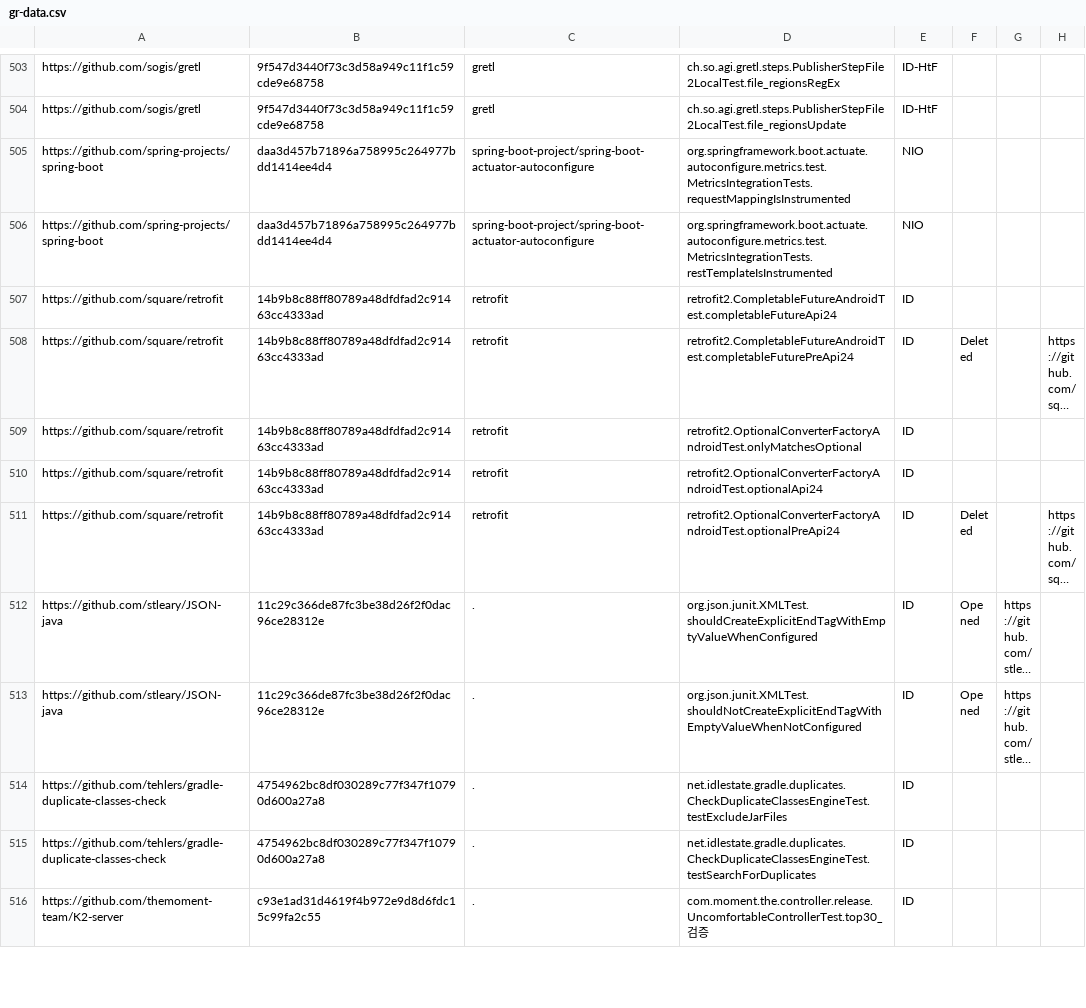
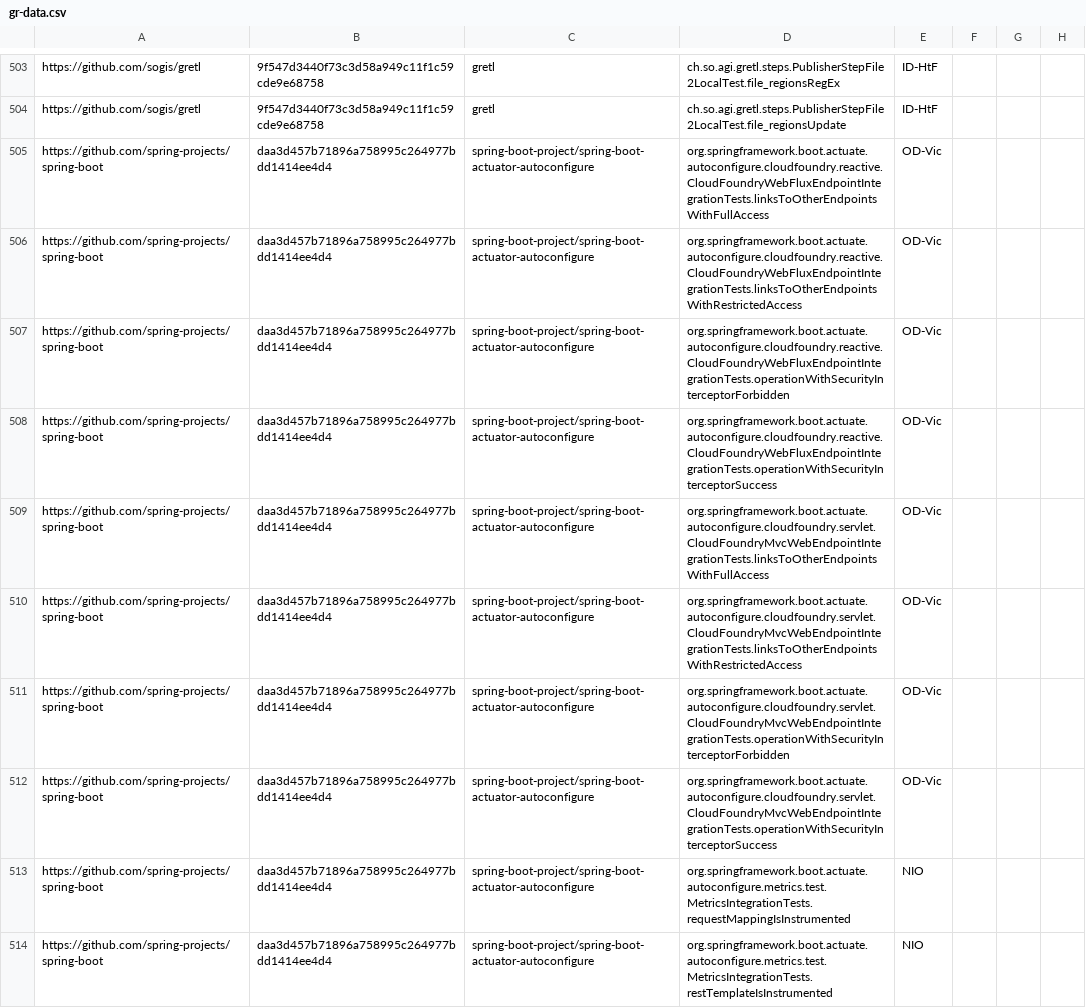
Before and after one commit to wuh3/idoft, a CSV file: gr-data.csv, drawn as a sheet; only a part is shown, gaps mark what is left out; the shorter side is filled out with more unchanged rows; long unchanged cells end in ….

Commit message:
Moved spring boot tests from Maven to Gradle (#962)
Squash 6 commits

```diff
--- a/gr-data.csv
+++ b/gr-data.csv
@@ -504,2 +504,10 @@ https://github.com/sogis/gretl,9f547d3440f73c3d58a949c11f1c59cde9e68758,gretl,ch
 https://github.com/sogis/gretl,9f547d3440f73c3d58a949c11f1c59cde9e68758,gretl,ch.so.agi.gretl.steps.PublisherStepFile2LocalTest.file_regionsUpdate,ID-HtF,,,
+https://github.com/spring-projects/spring-boot,daa3d457b71896a758995c264977bdd1414ee4d4,spring-boot-project/spring-boot-actuator-autoconfigure,org.springframework.boot.actuate.autoconfigure.cloudfoundry.reactive.CloudFoundryWebFluxEndpointIntegrationTests.linksToOtherEndpointsWithFullAccess,OD-Vic,,,
+https://github.com/spring-projects/spring-boot,daa3d457b71896a758995c264977bdd1414ee4d4,spring-boot-project/spring-boot-actuator-autoconfigure,org.springframework.boot.actuate.autoconfigure.cloudfoundry.reactive.CloudFoundryWebFluxEndpointIntegrationTests.linksToOtherEndpointsWithRestrictedAccess,OD-Vic,,,
+https://github.com/spring-projects/spring-boot,daa3d457b71896a758995c264977bdd1414ee4d4,spring-boot-project/spring-boot-actuator-autoconfigure,org.springframework.boot.actuate.autoconfigure.cloudfoundry.reactive.CloudFoundryWebFluxEndpointIntegrationTests.operationWithSecurityInterceptorForbidden,OD-Vic,,,
+https://github.com/spring-projects/spring-boot,daa3d457b71896a758995c264977bdd1414ee4d4,spring-boot-project/spring-boot-actuator-autoconfigure,org.springframework.boot.actuate.autoconfigure.cloudfoundry.reactive.CloudFoundryWebFluxEndpointIntegrationTests.operationWithSecurityInterceptorSuccess,OD-Vic,,,
+https://github.com/spring-projects/spring-boot,daa3d457b71896a758995c264977bdd1414ee4d4,spring-boot-project/spring-boot-actuator-autoconfigure,org.springframework.boot.actuate.autoconfigure.cloudfoundry.servlet.CloudFoundryMvcWebEndpointIntegrationTests.linksToOtherEndpointsWithFullAccess,OD-Vic,,,
+https://github.com/spring-projects/spring-boot,daa3d457b71896a758995c264977bdd1414ee4d4,spring-boot-project/spring-boot-actuator-autoconfigure,org.springframework.boot.actuate.autoconfigure.cloudfoundry.servlet.CloudFoundryMvcWebEndpointIntegrationTests.linksToOtherEndpointsWithRestrictedAccess,OD-Vic,,,
+https://github.com/spring-projects/spring-boot,daa3d457b71896a758995c264977bdd1414ee4d4,spring-boot-project/spring-boot-actuator-autoconfigure,org.springframework.boot.actuate.autoconfigure.cloudfoundry.servlet.CloudFoundryMvcWebEndpointIntegrationTests.operationWithSecurityInterceptorForbidden,OD-Vic,,,
+https://github.com/spring-projects/spring-boot,daa3d457b71896a758995c264977bdd1414ee4d4,spring-boot-project/spring-boot-actuator-autoconfigure,org.springframework.boot.actuate.autoconfigure.cloudfoundry.servlet.CloudFoundryMvcWebEndpointIntegrationTests.operationWithSecurityInterceptorSuccess,OD-Vic,,,
 https://github.com/spring-projects/spring-boot,daa3d457b71896a758995c264977bdd1414ee4d4,spring-boot-project/spring-boot-actuator-autoconfigure,org.springframework.boot.actuate.autoconfigure.metrics.test.MetricsIntegrationTests.requestMappingIsInstrumented,NIO,,,
```
Also changed, not shown: 1 other file.
